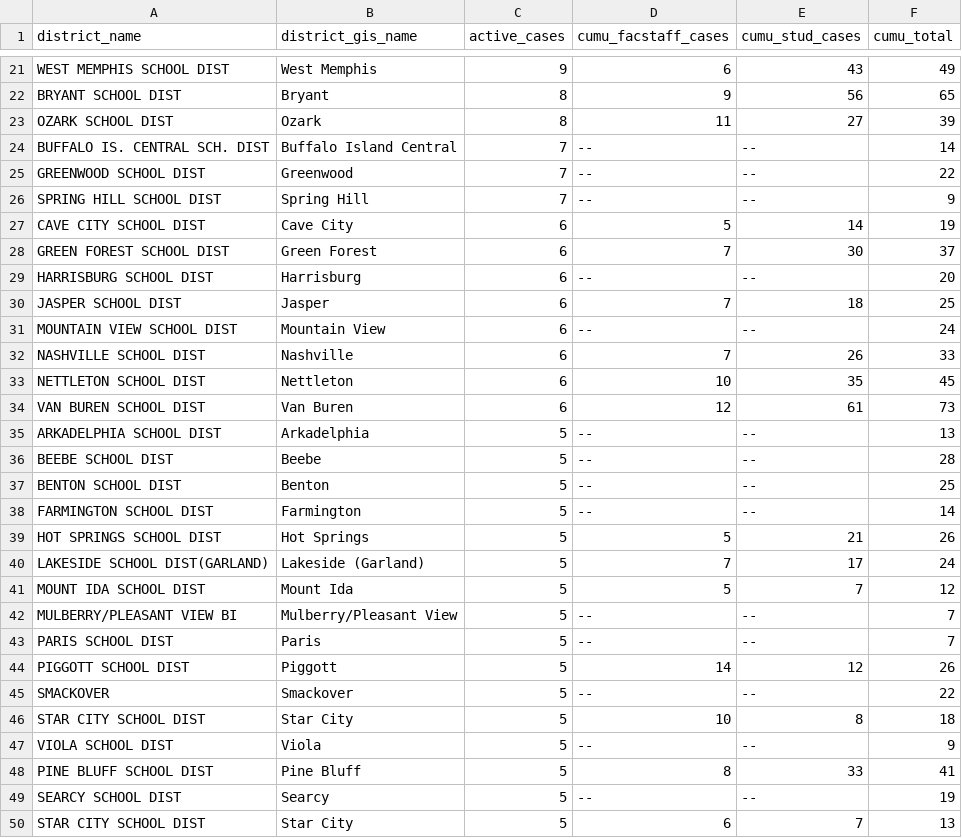
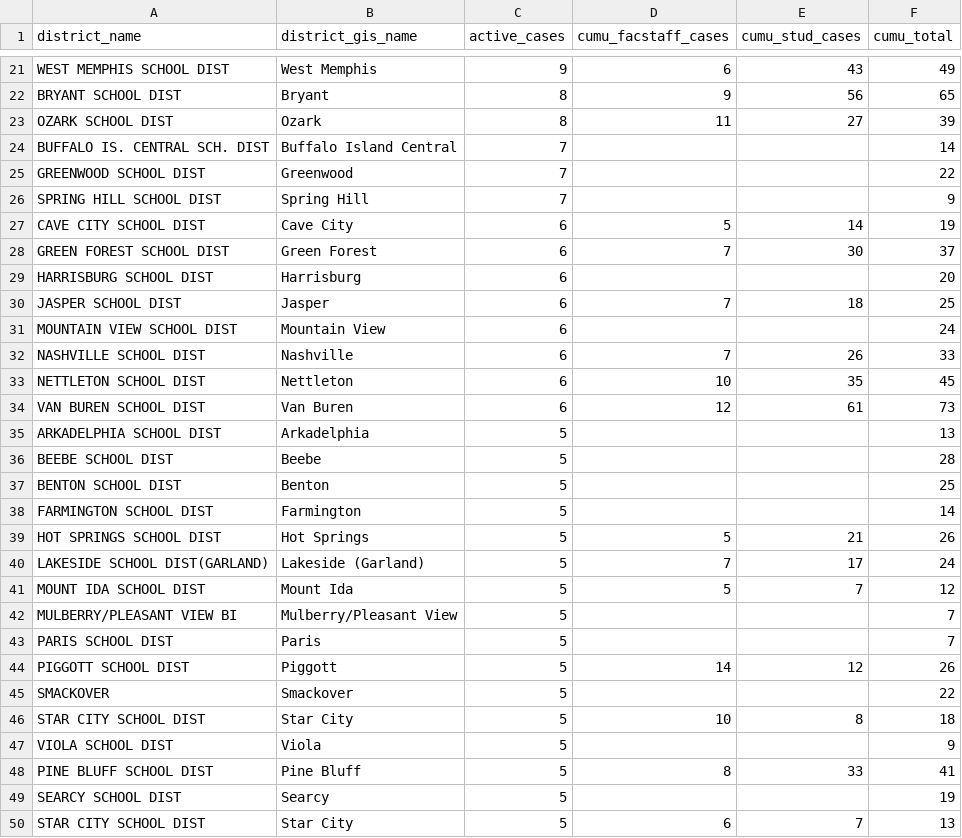
Before and after one commit to adgnewsroom/virus-schools, a CSV file: k12.csv, drawn as a sheet; only a part is shown, gaps mark what is left out; the diff covers the shown part only.

Commit message:
update

```diff
--- a/k12.csv
+++ b/k12.csv
@@ -23,10 +23,10 @@ BRYANT SCHOOL DIST,Bryant ,8,9,56,65
 OZARK SCHOOL DIST,Ozark ,8,11,27,39
-BUFFALO IS. CENTRAL SCH. DIST,Buffalo Island Central,7,--,--,14
-GREENWOOD SCHOOL DIST,Greenwood ,7,--,--,22
-SPRING HILL SCHOOL DIST,Spring Hill ,7,--,--,9
+BUFFALO IS. CENTRAL SCH. DIST,Buffalo Island Central,7,,,14
+GREENWOOD SCHOOL DIST,Greenwood ,7,,,22
+SPRING HILL SCHOOL DIST,Spring Hill ,7,,,9
 CAVE CITY SCHOOL DIST,Cave City ,6,5,14,19
 GREEN FOREST SCHOOL DIST,Green Forest ,6,7,30,37
-HARRISBURG SCHOOL DIST,Harrisburg ,6,--,--,20
+HARRISBURG SCHOOL DIST,Harrisburg ,6,,,20
 JASPER SCHOOL DIST,Jasper ,6,7,18,25
-MOUNTAIN VIEW SCHOOL DIST,Mountain View ,6,--,--,24
+MOUNTAIN VIEW SCHOOL DIST,Mountain View ,6,,,24
 NASHVILLE SCHOOL DIST,Nashville ,6,7,26,33
@@ -34,6 +34,6 @@ NETTLETON SCHOOL DIST,Nettleton ,6,10,35,45
 VAN BUREN SCHOOL DIST,Van Buren ,6,12,61,73
-ARKADELPHIA SCHOOL DIST,Arkadelphia ,5,--,--,13
-BEEBE SCHOOL DIST,Beebe ,5,--,--,28
-BENTON SCHOOL DIST,Benton ,5,--,--,25
-FARMINGTON SCHOOL DIST,Farmington ,5,--,--,14
+ARKADELPHIA SCHOOL DIST,Arkadelphia ,5,,,13
+BEEBE SCHOOL DIST,Beebe ,5,,,28
+BENTON SCHOOL DIST,Benton ,5,,,25
+FARMINGTON SCHOOL DIST,Farmington ,5,,,14
 HOT SPRINGS SCHOOL DIST,Hot Springs ,5,5,21,26
@@ -41,10 +41,10 @@ LAKESIDE SCHOOL DIST(GARLAND),Lakeside (Garland),5,7,17,24
 MOUNT IDA SCHOOL DIST,Mount Ida ,5,5,7,12
-MULBERRY/PLEASANT VIEW BI,Mulberry/Pleasant View,5,--,--,7
-PARIS SCHOOL DIST,Paris ,5,--,--,7
+MULBERRY/PLEASANT VIEW BI,Mulberry/Pleasant View,5,,,7
+PARIS SCHOOL DIST,Paris ,5,,,7
 PIGGOTT SCHOOL DIST,Piggott ,5,14,12,26
-SMACKOVER,Smackover,5,--,--,22
+SMACKOVER,Smackover,5,,,22
 STAR CITY SCHOOL DIST,Star City ,5,10,8,18
-VIOLA SCHOOL DIST,Viola ,5,--,--,9
+VIOLA SCHOOL DIST,Viola ,5,,,9
 PINE BLUFF SCHOOL DIST,Pine Bluff ,5,8,33,41
-SEARCY SCHOOL DIST,Searcy ,5,--,--,19
+SEARCY SCHOOL DIST,Searcy ,5,,,19
 STAR CITY SCHOOL DIST,Star City ,5,6,7,13
```
Also changed, not shown: 8 edited cells elsewhere in this file.
